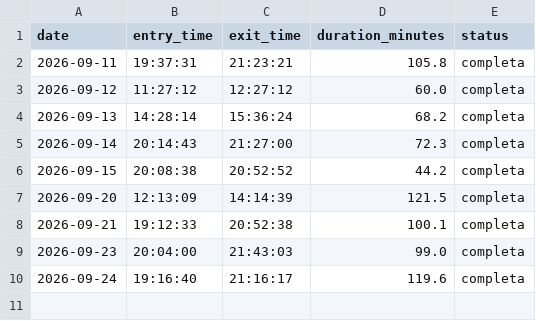
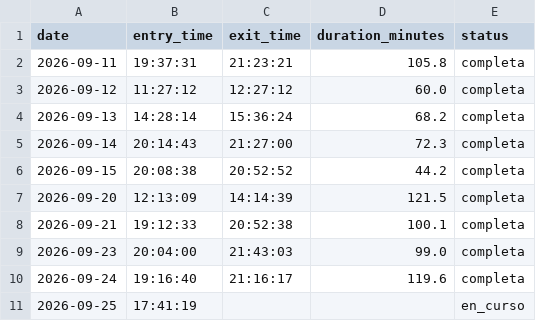
Before and after one commit to franciscolodi/GYM, a CSV file: data/gym_sessions.csv, drawn as a sheet; the diff names each change by its address in the sheet, - before the commit and + after, or states it on an @@ line.

Commit message:
chore: actualizar gym_sessions.csv [skip ci]

```diff
--- a/data/gym_sessions.csv
+++ b/data/gym_sessions.csv
+row 11: 2026-09-25 | 17:41:19 |  |  | en_curso
```
